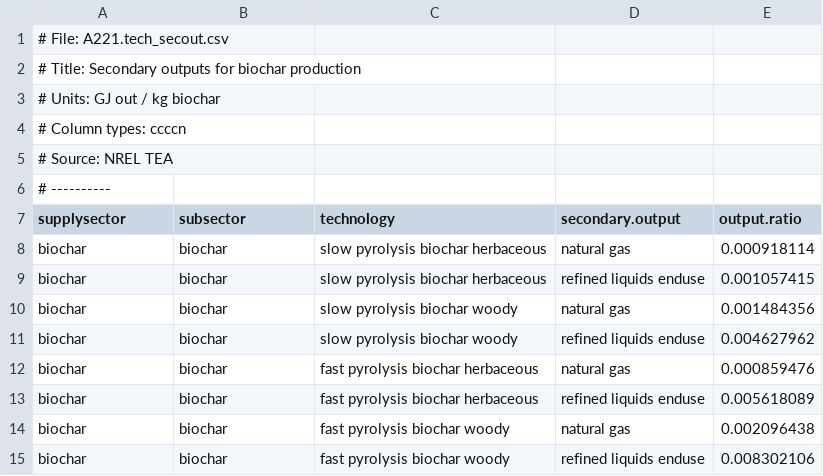
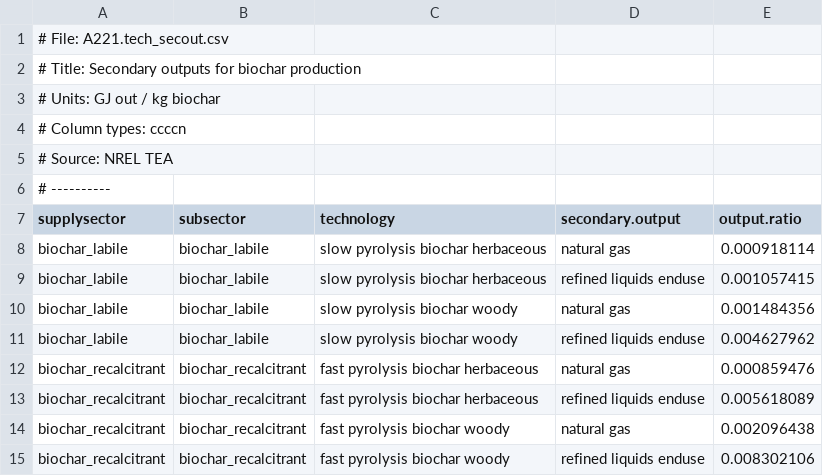
Before and after one commit to marideeweber/gcam-core, a CSV file: input/gcamdata/inst/extdata/energy/A221.tech_secout.csv, drawn as a sheet.

```diff
--- a/input/gcamdata/inst/extdata/energy/A221.tech_secout.csv
+++ b/input/gcamdata/inst/extdata/energy/A221.tech_secout.csv
@@ -7,9 +7,9 @@
 supplysector,subsector,technology,secondary.output,output.ratio
-biochar,biochar,slow pyrolysis biochar herbaceous,natural gas,0.000918114
-biochar,biochar,slow pyrolysis biochar herbaceous,refined liquids enduse,0.001057415
-biochar,biochar,slow pyrolysis biochar woody,natural gas,0.001484356
-biochar,biochar,slow pyrolysis biochar woody,refined liquids enduse,0.004627962
-biochar,biochar,fast pyrolysis biochar herbaceous,natural gas,0.000859476
-biochar,biochar,fast pyrolysis biochar herbaceous,refined liquids enduse,0.005618089
-biochar,biochar,fast pyrolysis biochar woody,natural gas,0.002096438
-biochar,biochar,fast pyrolysis biochar woody,refined liquids enduse,0.008302106
+biochar_labile,biochar_labile,slow pyrolysis biochar herbaceous,natural gas,0.000918114
+biochar_labile,biochar_labile,slow pyrolysis biochar herbaceous,refined liquids enduse,0.001057415
+biochar_labile,biochar_labile,slow pyrolysis biochar woody,natural gas,0.001484356
+biochar_labile,biochar_labile,slow pyrolysis biochar woody,refined liquids enduse,0.004627962
+biochar_recalcitrant,biochar_recalcitrant,fast pyrolysis biochar herbaceous,natural gas,0.000859476
+biochar_recalcitrant,biochar_recalcitrant,fast pyrolysis biochar herbaceous,refined liquids enduse,0.005618089
+biochar_recalcitrant,biochar_recalcitrant,fast pyrolysis biochar woody,natural gas,0.002096438
+biochar_recalcitrant,biochar_recalcitrant,fast pyrolysis biochar woody,refined liquids enduse,0.008302106
```
Also changed, not shown: input/gcamdata/inst/extdata/energy/A221.globaltech_co2capture.csv, input/gcamdata/inst/extdata/energy/A221.globaltech_coef.csv, 10 other files.
